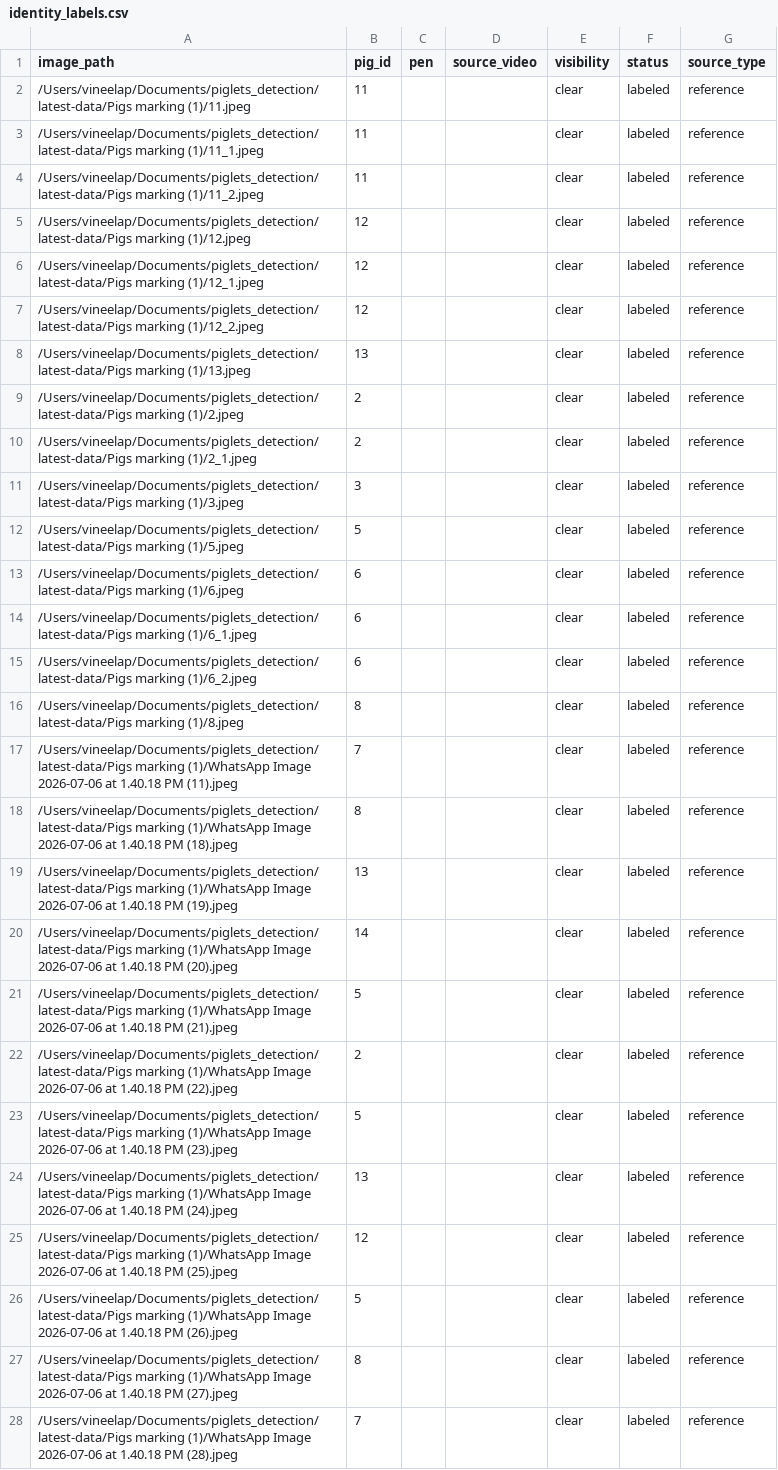
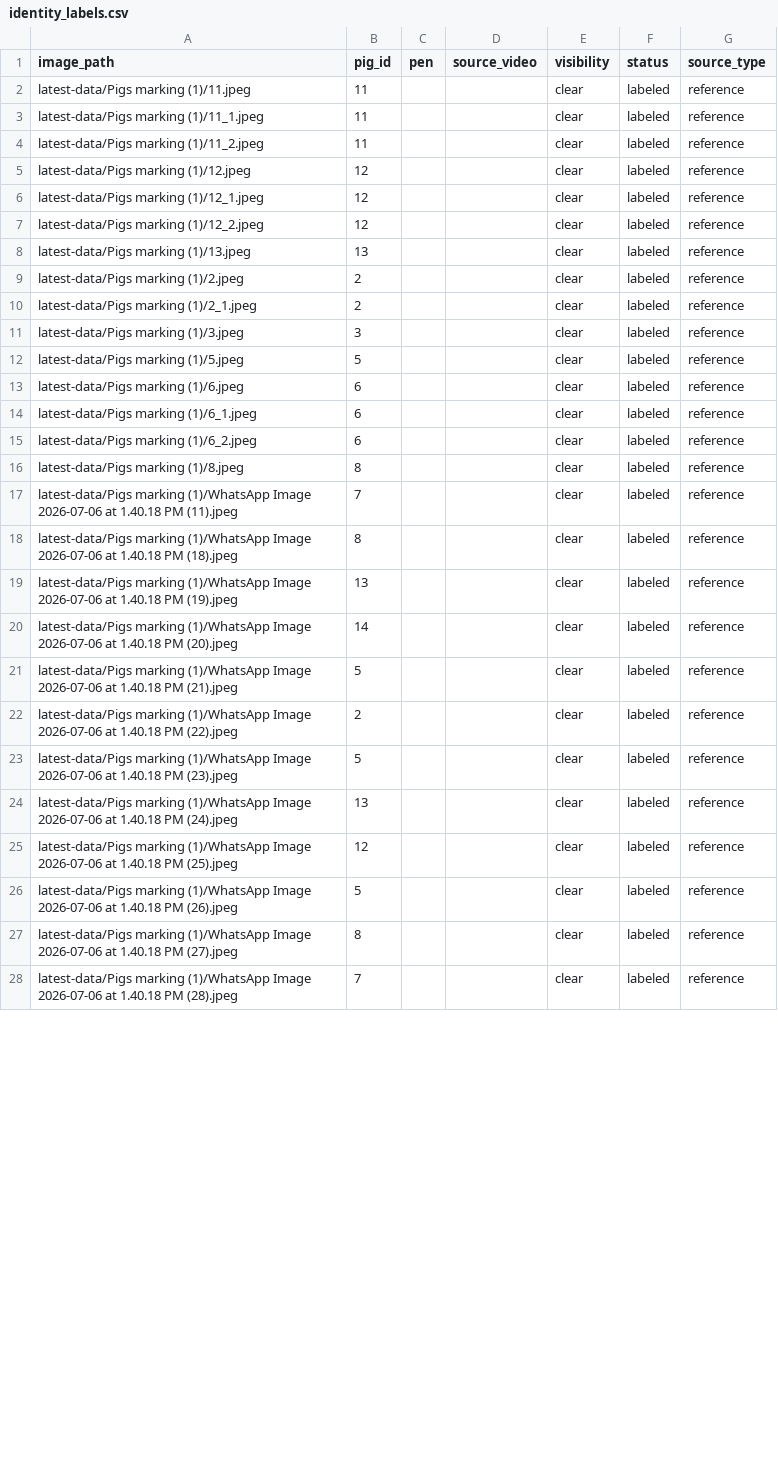
Before and after one commit to venkatcharanboddu/piglet-detection-tracking-number-extraction, a CSV file: artifacts/identity_labeling/identity_labels.csv, drawn as a sheet; only a part is shown; the diff covers the shown part only.

Commit message:
Remove personal absolute paths from docs and label CSVs

```diff
--- a/artifacts/identity_labeling/identity_labels.csv
+++ b/artifacts/identity_labeling/identity_labels.csv
@@ -1,28 +1,28 @@
 image_path,pig_id,pen,source_video,visibility,status,source_type
-/Users/vineelap/Documents/piglets_detection/latest-data/Pigs marking (1)/11.jpeg,11,,,clear,labeled,reference
-/Users/vineelap/Documents/piglets_detection/latest-data/Pigs marking (1)/11_1.jpeg,11,,,clear,labeled,reference
-/Users/vineelap/Documents/piglets_detection/latest-data/Pigs marking (1)/11_2.jpeg,11,,,clear,labeled,reference
-/Users/vineelap/Documents/piglets_detection/latest-data/Pigs marking (1)/12.jpeg,12,,,clear,labeled,reference
-/Users/vineelap/Documents/piglets_detection/latest-data/Pigs marking (1)/12_1.jpeg,12,,,clear,labeled,reference
-/Users/vineelap/Documents/piglets_detection/latest-data/Pigs marking (1)/12_2.jpeg,12,,,clear,labeled,reference
-/Users/vineelap/Documents/piglets_detection/latest-data/Pigs marking (1)/13.jpeg,13,,,clear,labeled,reference
-/Users/vineelap/Documents/piglets_detection/latest-data/Pigs marking (1)/2.jpeg,2,,,clear,labeled,reference
-/Users/vineelap/Documents/piglets_detection/latest-data/Pigs marking (1)/2_1.jpeg,2,,,clear,labeled,reference
-/Users/vineelap/Documents/piglets_detection/latest-data/Pigs marking (1)/3.jpeg,3,,,clear,labeled,reference
-/Users/vineelap/Documents/piglets_detection/latest-data/Pigs marking (1)/5.jpeg,5,,,clear,labeled,reference
-/Users/vineelap/Documents/piglets_detection/latest-data/Pigs marking (1)/6.jpeg,6,,,clear,labeled,reference
-/Users/vineelap/Documents/piglets_detection/latest-data/Pigs marking (1)/6_1.jpeg,6,,,clear,labeled,reference
-/Users/vineelap/Documents/piglets_detection/latest-data/Pigs marking (1)/6_2.jpeg,6,,,clear,labeled,reference
-/Users/vineelap/Documents/piglets_detection/latest-data/Pigs marking (1)/8.jpeg,8,,,clear,labeled,reference
-/Users/vineelap/Documents/piglets_detection/latest-data/Pigs marking (1)/WhatsApp Image 2026-07-06 at 1.40.18 PM (11).jpeg,7,,,clear,labeled,reference
-/Users/vineelap/Documents/piglets_detection/latest-data/Pigs marking (1)/WhatsApp Image 2026-07-06 at 1.40.18 PM (18).jpeg,8,,,clear,labeled,reference
-/Users/vineelap/Documents/piglets_detection/latest-data/Pigs marking (1)/WhatsApp Image 2026-07-06 at 1.40.18 PM (19).jpeg,13,,,clear,labeled,reference
-/Users/vineelap/Documents/piglets_detection/latest-data/Pigs marking (1)/WhatsApp Image 2026-07-06 at 1.40.18 PM (20).jpeg,14,,,clear,labeled,reference
-/Users/vineelap/Documents/piglets_detection/latest-data/Pigs marking (1)/WhatsApp Image 2026-07-06 at 1.40.18 PM (21).jpeg,5,,,clear,labeled,reference
-/Users/vineelap/Documents/piglets_detection/latest-data/Pigs marking (1)/WhatsApp Image 2026-07-06 at 1.40.18 PM (22).jpeg,2,,,clear,labeled,reference
-/Users/vineelap/Documents/piglets_detection/latest-data/Pigs marking (1)/WhatsApp Image 2026-07-06 at 1.40.18 PM (23).jpeg,5,,,clear,labeled,reference
-/Users/vineelap/Documents/piglets_detection/latest-data/Pigs marking (1)/WhatsApp Image 2026-07-06 at 1.40.18 PM (24).jpeg,13,,,clear,labeled,reference
-/Users/vineelap/Documents/piglets_detection/latest-data/Pigs marking (1)/WhatsApp Image 2026-07-06 at 1.40.18 PM (25).jpeg,12,,,clear,labeled,reference
-/Users/vineelap/Documents/piglets_detection/latest-data/Pigs marking (1)/WhatsApp Image 2026-07-06 at 1.40.18 PM (26).jpeg,5,,,clear,labeled,reference
-/Users/vineelap/Documents/piglets_detection/latest-data/Pigs marking (1)/WhatsApp Image 2026-07-06 at 1.40.18 PM (27).jpeg,8,,,clear,labeled,reference
-/Users/vineelap/Documents/piglets_detection/latest-data/Pigs marking (1)/WhatsApp Image 2026-07-06 at 1.40.18 PM (28).jpeg,7,,,clear,labeled,reference
+latest-data/Pigs marking (1)/11.jpeg,11,,,clear,labeled,reference
+latest-data/Pigs marking (1)/11_1.jpeg,11,,,clear,labeled,reference
+latest-data/Pigs marking (1)/11_2.jpeg,11,,,clear,labeled,reference
+latest-data/Pigs marking (1)/12.jpeg,12,,,clear,labeled,reference
+latest-data/Pigs marking (1)/12_1.jpeg,12,,,clear,labeled,reference
+latest-data/Pigs marking (1)/12_2.jpeg,12,,,clear,labeled,reference
+latest-data/Pigs marking (1)/13.jpeg,13,,,clear,labeled,reference
+latest-data/Pigs marking (1)/2.jpeg,2,,,clear,labeled,reference
+latest-data/Pigs marking (1)/2_1.jpeg,2,,,clear,labeled,reference
+latest-data/Pigs marking (1)/3.jpeg,3,,,clear,labeled,reference
+latest-data/Pigs marking (1)/5.jpeg,5,,,clear,labeled,reference
+latest-data/Pigs marking (1)/6.jpeg,6,,,clear,labeled,reference
+latest-data/Pigs marking (1)/6_1.jpeg,6,,,clear,labeled,reference
+latest-data/Pigs marking (1)/6_2.jpeg,6,,,clear,labeled,reference
+latest-data/Pigs marking (1)/8.jpeg,8,,,clear,labeled,reference
+latest-data/Pigs marking (1)/WhatsApp Image 2026-07-06 at 1.40.18 PM (11).jpeg,7,,,clear,labeled,reference
+latest-data/Pigs marking (1)/WhatsApp Image 2026-07-06 at 1.40.18 PM (18).jpeg,8,,,clear,labeled,reference
+latest-data/Pigs marking (1)/WhatsApp Image 2026-07-06 at 1.40.18 PM (19).jpeg,13,,,clear,labeled,reference
+latest-data/Pigs marking (1)/WhatsApp Image 2026-07-06 at 1.40.18 PM (20).jpeg,14,,,clear,labeled,reference
+latest-data/Pigs marking (1)/WhatsApp Image 2026-07-06 at 1.40.18 PM (21).jpeg,5,,,clear,labeled,reference
+latest-data/Pigs marking (1)/WhatsApp Image 2026-07-06 at 1.40.18 PM (22).jpeg,2,,,clear,labeled,reference
+latest-data/Pigs marking (1)/WhatsApp Image 2026-07-06 at 1.40.18 PM (23).jpeg,5,,,clear,labeled,reference
+latest-data/Pigs marking (1)/WhatsApp Image 2026-07-06 at 1.40.18 PM (24).jpeg,13,,,clear,labeled,reference
+latest-data/Pigs marking (1)/WhatsApp Image 2026-07-06 at 1.40.18 PM (25).jpeg,12,,,clear,labeled,reference
+latest-data/Pigs marking (1)/WhatsApp Image 2026-07-06 at 1.40.18 PM (26).jpeg,5,,,clear,labeled,reference
+latest-data/Pigs marking (1)/WhatsApp Image 2026-07-06 at 1.40.18 PM (27).jpeg,8,,,clear,labeled,reference
+latest-data/Pigs marking (1)/WhatsApp Image 2026-07-06 at 1.40.18 PM (28).jpeg,7,,,clear,labeled,reference
```
Also changed, not shown: 78 edited cells elsewhere in this file, artifacts/representative_subset.csv, 5 other files.
